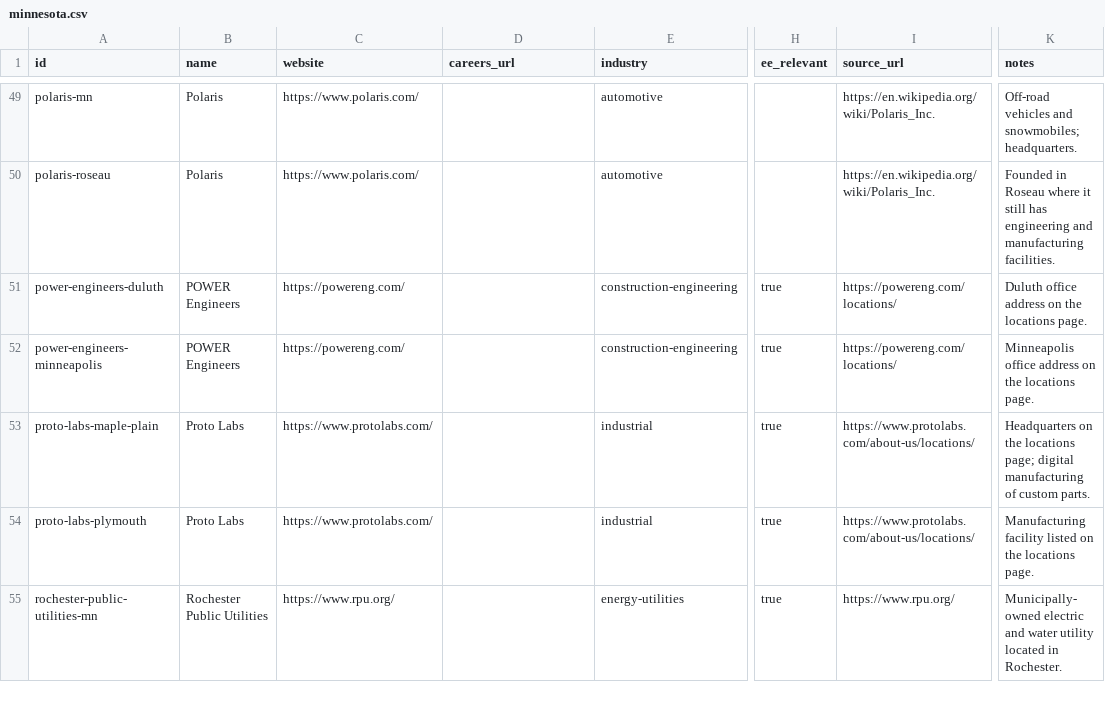
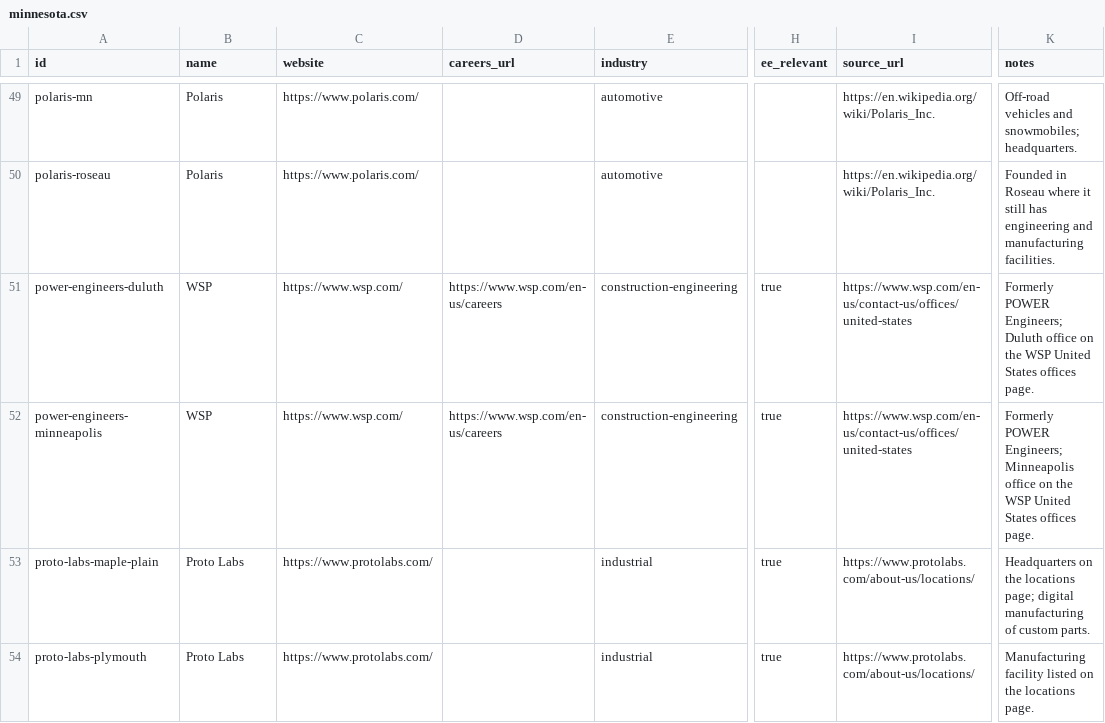
Before and after one commit to edwardasilva/company-lists, a CSV file: data/us/minnesota.csv, drawn as a sheet; only a part is shown, gaps mark what is left out; the shorter side is filled out with more unchanged rows; the diff names each change by its address in the sheet, - before the commit and + after, or states it on an @@ line.

Commit message:
Drop 1 row and fix 12 after link checks
Drop the CARFAX row for Columbia, Missouri, because its careers source is dead and no live page confirms a current office there. Update STULZ, Wolf Creek, Interstate Engineering, and six POWER Engineers rows to the sites their old domains now redirect to, and point the PsiQuantum and BlackSky sources at the live contact pages.

```diff
--- a/data/us/minnesota.csv
+++ b/data/us/minnesota.csv
-B51:B52 (name): POWER Engineers
+B51:B52 (name): WSP
-C51:C52 (website): https://powereng.com/
+C51:C52 (website): https://www.wsp.com/
-D51:D52 (careers_url): (empty)
+D51:D52 (careers_url): https://www.wsp.com/en-us/careers
-I51:I52 (source_url): https://powereng.com/locations/
+I51:I52 (source_url): https://www.wsp.com/en-us/contact-us/offices/united-states
-K51 (notes): Duluth office address on the locations page.
+K51 (notes): Formerly POWER Engineers; Duluth office on the WSP United States offices page.
-K52 (notes): Minneapolis office address on the locations page.
+K52 (notes): Formerly POWER Engineers; Minneapolis office on the WSP United States offices page.
```
Also changed, not shown: data/us/kansas.csv, data/us/maryland.csv, 5 other files.
